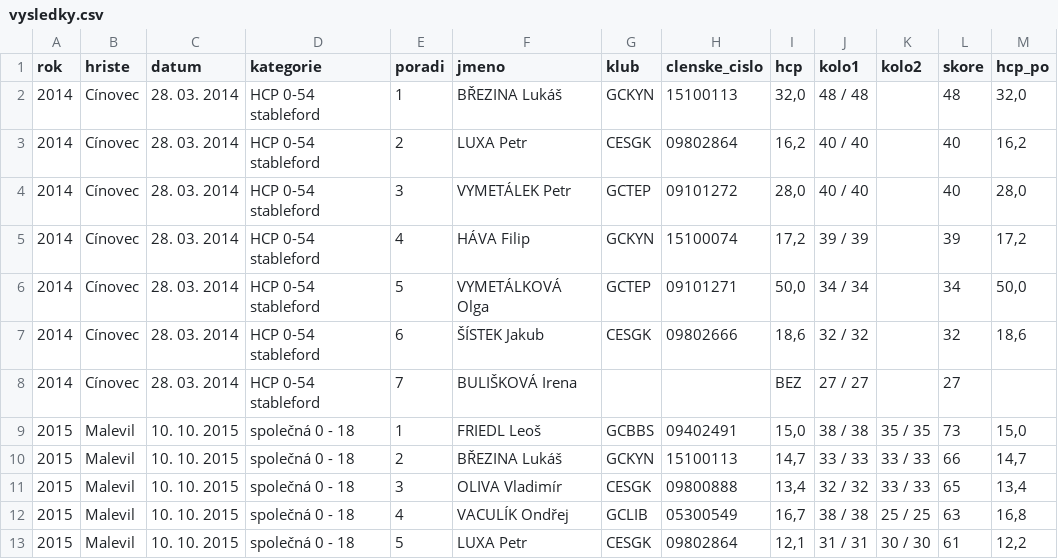
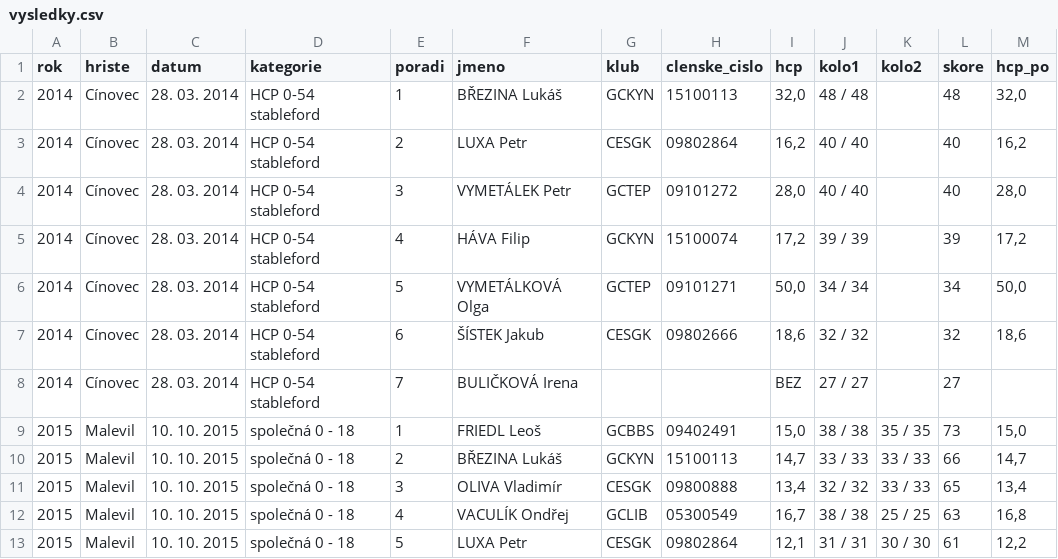
Before and after one commit to petrluxa/golf-Turnaj-kter-se-nehr-l, a CSV file: data/vysledky.csv, drawn as a sheet; only a part is shown.

```diff
--- a/data/vysledky.csv
+++ b/data/vysledky.csv
@@ -7,3 +7,3 @@ rok,hriste,datum,kategorie,poradi,jmeno,klub,clenske_cislo,hcp,kolo1,kolo2,skore
 2014,Cínovec,28. 03. 2014,HCP 0-54 stableford,6,ŠÍSTEK Jakub,CESGK,09802666,"18,6",32 / 32,,32,"18,6"
-2014,Cínovec,28. 03. 2014,HCP 0-54 stableford,7,BULIŠKOVÁ Irena,,,BEZ,27 / 27,,27,
+2014,Cínovec,28. 03. 2014,HCP 0-54 stableford,7,BULIČKOVÁ Irena,,,BEZ,27 / 27,,27,
 2015,Malevil,10. 10. 2015,společná 0 - 18,1,FRIEDL Leoš,GCBBS,09402491,"15,0",38 / 38,35 / 35,73,"15,0"
```
Also changed, not shown: 2 other files.
